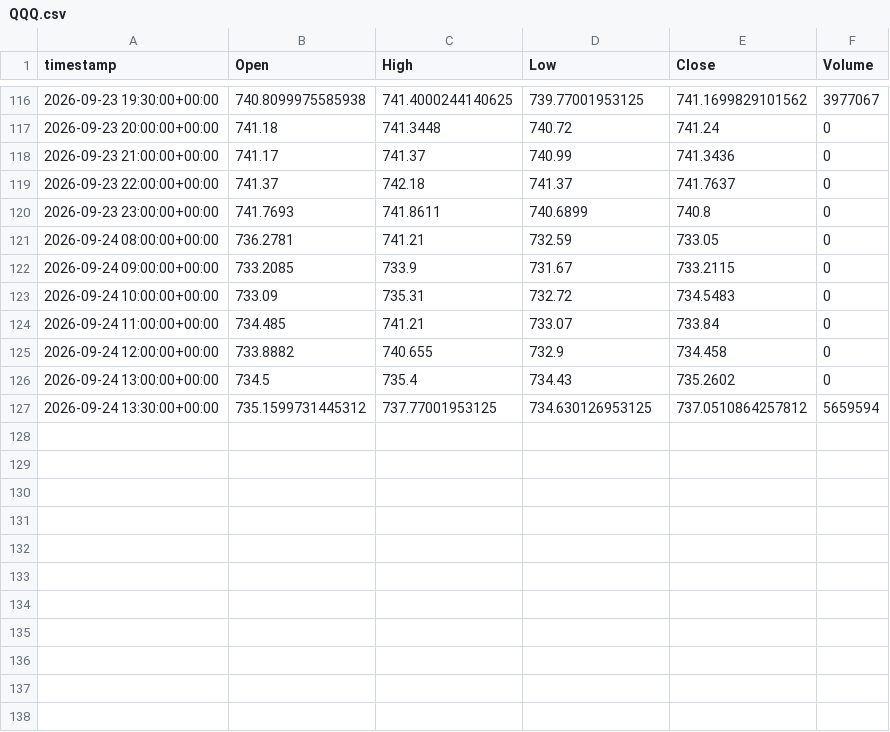
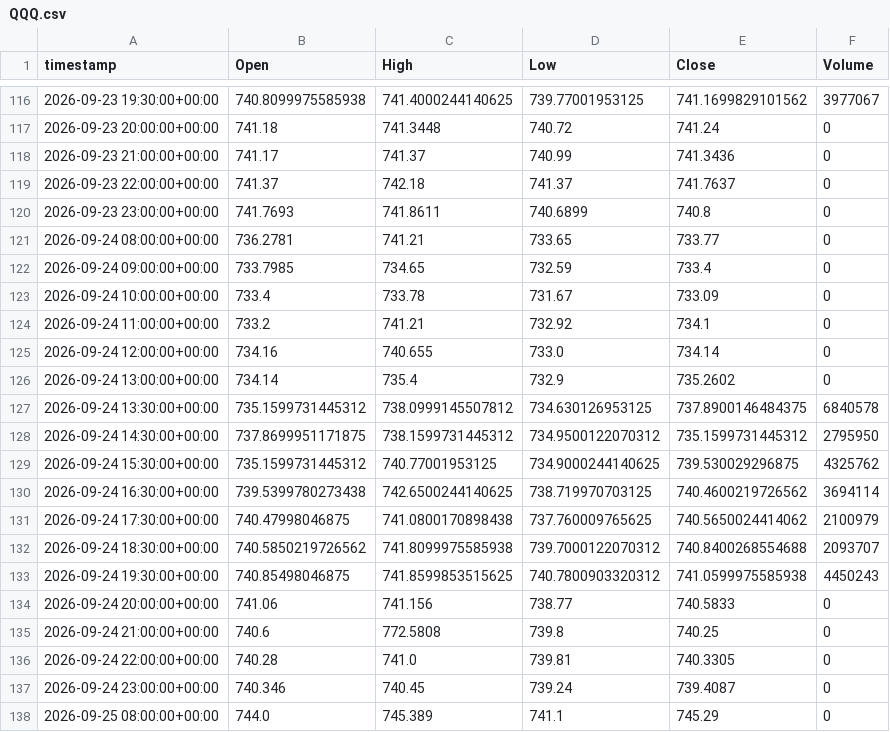
Before and after one commit to evsayar33-oss/tier1_quant_terminal, a CSV file: ohlcv_history/QQQ.csv, drawn as a sheet; only a part is shown, gaps mark what is left out; the diff covers the shown part only.

```diff
--- a/ohlcv_history/QQQ.csv
+++ b/ohlcv_history/QQQ.csv
@@ -120,8 +120,19 @@ timestamp,Open,High,Low,Close,Volume
 2026-09-23 23:00:00+00:00,741.7693,741.8611,740.6899,740.8,0
-2026-09-24 08:00:00+00:00,736.2781,741.21,732.59,733.05,0
-2026-09-24 09:00:00+00:00,733.2085,733.9,731.67,733.2115,0
-2026-09-24 10:00:00+00:00,733.09,735.31,732.72,734.5483,0
-2026-09-24 11:00:00+00:00,734.485,741.21,733.07,733.84,0
-2026-09-24 12:00:00+00:00,733.8882,740.655,732.9,734.458,0
-2026-09-24 13:00:00+00:00,734.5,735.4,734.43,735.2602,0
-2026-09-24 13:30:00+00:00,735.1599731445312,737.77001953125,734.630126953125,737.0510864257812,5659594
+2026-09-24 08:00:00+00:00,736.2781,741.21,733.65,733.77,0
+2026-09-24 09:00:00+00:00,733.7985,734.65,732.59,733.4,0
+2026-09-24 10:00:00+00:00,733.4,733.78,731.67,733.09,0
+2026-09-24 11:00:00+00:00,733.2,741.21,732.92,734.1,0
+2026-09-24 12:00:00+00:00,734.16,740.655,733.0,734.14,0
+2026-09-24 13:00:00+00:00,734.14,735.4,732.9,735.2602,0
+2026-09-24 13:30:00+00:00,735.1599731445312,738.0999145507812,734.630126953125,737.8900146484375,6840578
+2026-09-24 14:30:00+00:00,737.8699951171875,738.1599731445312,734.9500122070312,735.1599731445312,2795950
+2026-09-24 15:30:00+00:00,735.1599731445312,740.77001953125,734.9000244140625,739.530029296875,4325762
+2026-09-24 16:30:00+00:00,739.5399780273438,742.6500244140625,738.719970703125,740.4600219726562,3694114
+2026-09-24 17:30:00+00:00,740.47998046875,741.0800170898438,737.760009765625,740.5650024414062,2100979
+2026-09-24 18:30:00+00:00,740.5850219726562,741.8099975585938,739.7000122070312,740.8400268554688,2093707
+2026-09-24 19:30:00+00:00,740.85498046875,741.8599853515625,740.7800903320312,741.0599975585938,4450243
+2026-09-24 20:00:00+00:00,741.06,741.156,738.77,740.5833,0
+2026-09-24 21:00:00+00:00,740.6,772.5808,739.8,740.25,0
+2026-09-24 22:00:00+00:00,740.28,741.0,739.81,740.3305,0
+2026-09-24 23:00:00+00:00,740.346,740.45,739.24,739.4087,0
+2026-09-25 08:00:00+00:00,744.0,745.389,741.1,745.29,0
```
Also changed, not shown: 16 added rows elsewhere in this file, ohlcv_history/SHY.csv, ohlcv_history/SMH.csv, 35 other files.
